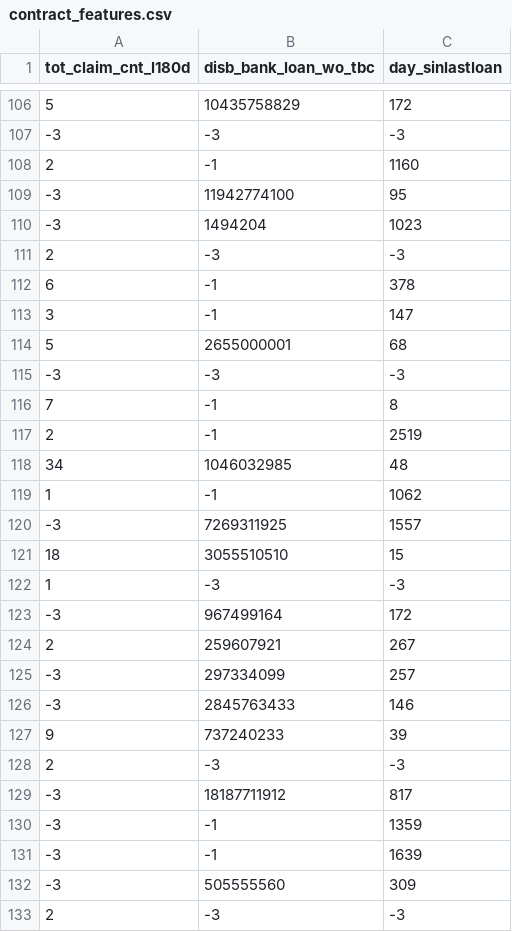
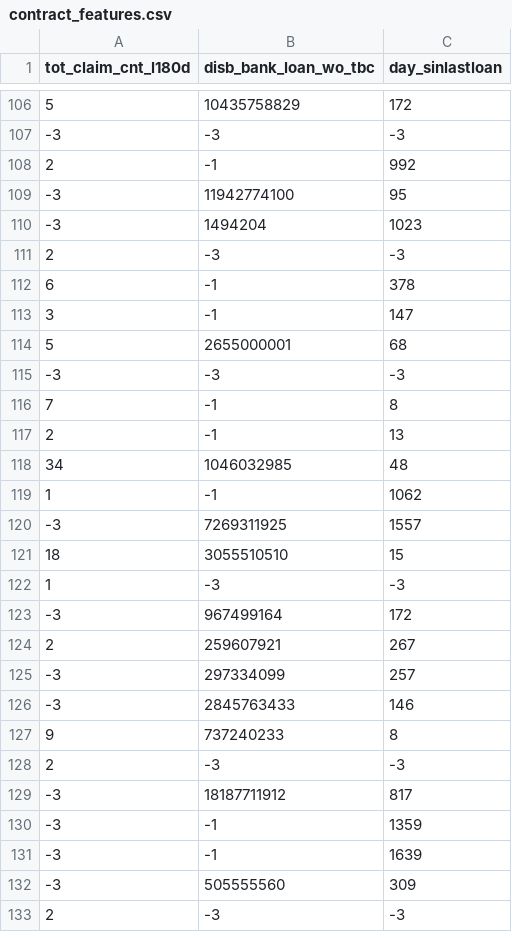
Before and after one commit to sardorboboshov/DE_python_assessment, a CSV file: contract_features.csv, drawn as a sheet; only a part is shown, gaps mark what is left out; the diff covers the shown part only.

```diff
--- a/contract_features.csv
+++ b/contract_features.csv
@@ -107,3 +107,3 @@ tot_claim_cnt_l180d,disb_bank_loan_wo_tbc,day_sinlastloan
 -3,-3,-3
-2,-1,1160
+2,-1,992
 -3,11942774100,95
@@ -116,3 +116,3 @@ tot_claim_cnt_l180d,disb_bank_loan_wo_tbc,day_sinlastloan
 7,-1,8
-2,-1,2519
+2,-1,13
 34,1046032985,48
@@ -126,3 +126,3 @@ tot_claim_cnt_l180d,disb_bank_loan_wo_tbc,day_sinlastloan
 -3,2845763433,146
-9,737240233,39
+9,737240233,8
 2,-3,-3
```
Also changed, not shown: 5 edited cells elsewhere in this file, 2 other files.
